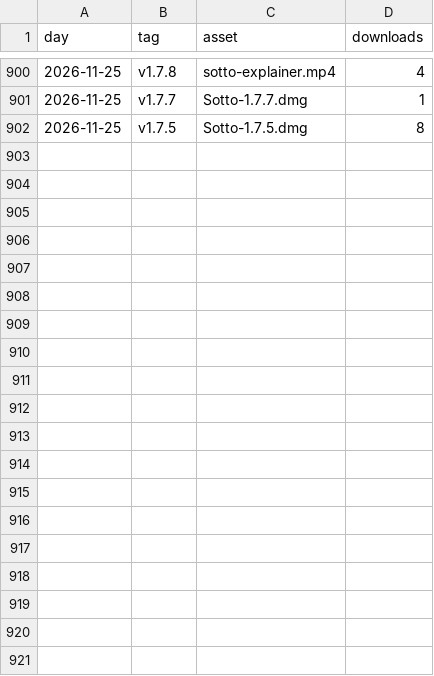
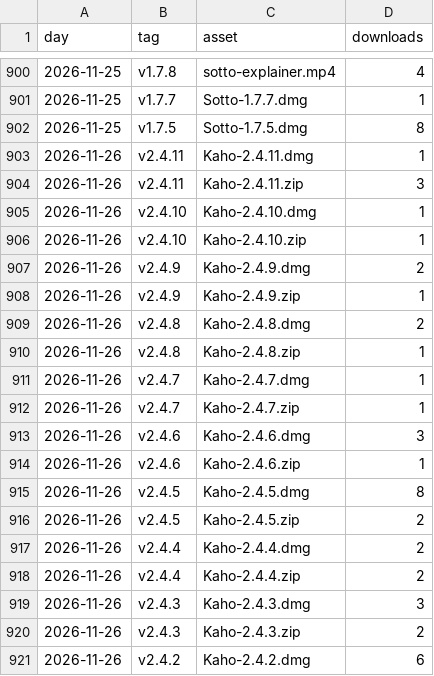
Before and after one commit to utsavanand/kaho, a CSV file: stats/downloads.csv, drawn as a sheet; only a part is shown, gaps mark what is left out; the diff covers the shown part only; the diff names each change by its address in the sheet, - before the commit and + after, or states it on an @@ line.

```diff
--- a/stats/downloads.csv
+++ b/stats/downloads.csv
+row 903: 2026-11-26 | v2.4.11 | Kaho-2.4.11.dmg | 1
+row 904: 2026-11-26 | v2.4.11 | Kaho-2.4.11.zip | 3
+row 905: 2026-11-26 | v2.4.10 | Kaho-2.4.10.dmg | 1
+row 906: 2026-11-26 | v2.4.10 | Kaho-2.4.10.zip | 1
+row 907: 2026-11-26 | v2.4.9 | Kaho-2.4.9.dmg | 2
+row 908: 2026-11-26 | v2.4.9 | Kaho-2.4.9.zip | 1
+row 909: 2026-11-26 | v2.4.8 | Kaho-2.4.8.dmg | 2
+row 910: 2026-11-26 | v2.4.8 | Kaho-2.4.8.zip | 1
+row 911: 2026-11-26 | v2.4.7 | Kaho-2.4.7.dmg | 1
+row 912: 2026-11-26 | v2.4.7 | Kaho-2.4.7.zip | 1
+row 913: 2026-11-26 | v2.4.6 | Kaho-2.4.6.dmg | 3
+row 914: 2026-11-26 | v2.4.6 | Kaho-2.4.6.zip | 1
+row 915: 2026-11-26 | v2.4.5 | Kaho-2.4.5.dmg | 8
+row 916: 2026-11-26 | v2.4.5 | Kaho-2.4.5.zip | 2
+row 917: 2026-11-26 | v2.4.4 | Kaho-2.4.4.dmg | 2
+row 918: 2026-11-26 | v2.4.4 | Kaho-2.4.4.zip | 2
+row 919: 2026-11-26 | v2.4.3 | Kaho-2.4.3.dmg | 3
+row 920: 2026-11-26 | v2.4.3 | Kaho-2.4.3.zip | 2
+row 921: 2026-11-26 | v2.4.2 | Kaho-2.4.2.dmg | 6
```
Also changed, not shown: 12 added rows elsewhere in this file, 1 other file.
